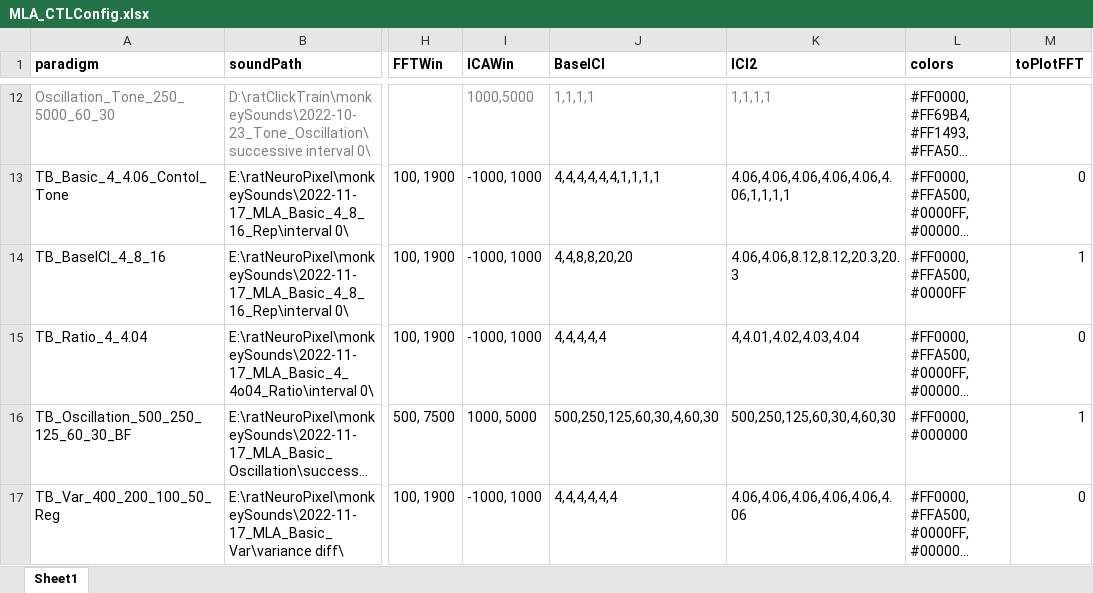
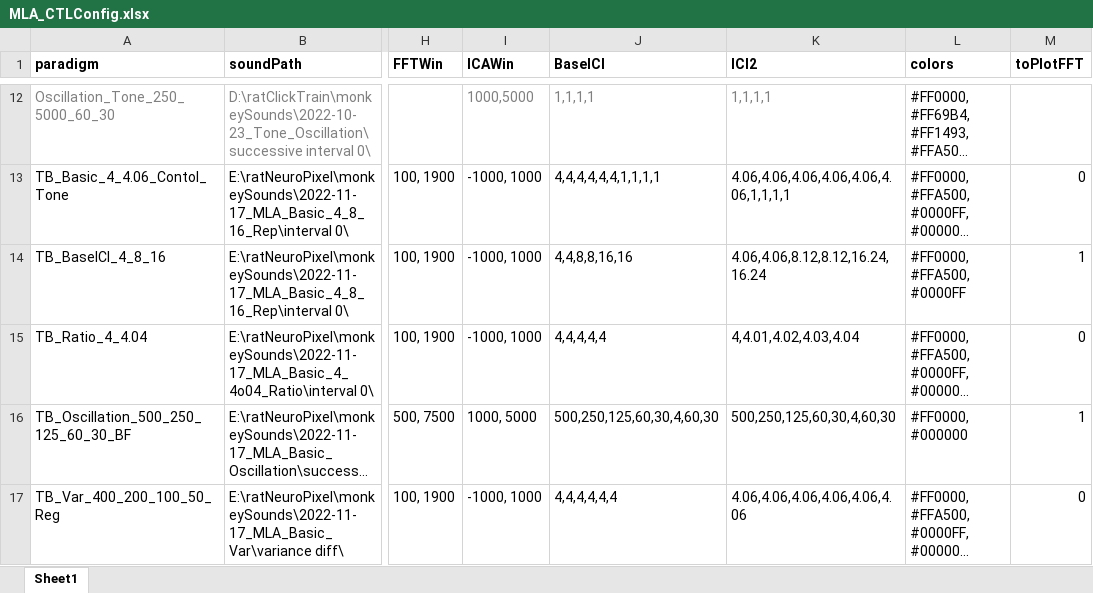
Before and after one commit to springZJU/MultiChannelProcess, an Excel workbook: config/MLA_CTLConfig.xlsx, sheet Sheet1, drawn as a sheet; only a part is shown, gaps mark what is left out; long unchanged cells end in …; values as stored, in another font and other column widths than the file's, no borders; the diff names each change by its address in the sheet, - before the commit and + after, or states it on an @@ line.

```diff
--- a/config/MLA_CTLConfig.xlsx (sheet Sheet1)
+++ b/config/MLA_CTLConfig.xlsx (sheet Sheet1)
-J14 (BaseICI): 4,4,8,8,20,20
+J14 (BaseICI): 4,4,8,8,16,16
-K14 (ICI2): 4.06,4.06,8.12,8.12,20.3,20.3
+K14 (ICI2): 4.06,4.06,8.12,8.12,16.24,16.24
```
Also changed, not shown: utils/recordingExcel/SPR_MLA_Recording.xlsx, utils/recordingExcel/SPR_RNP_TBOffset_Recording.xlsx, 32 other files.
